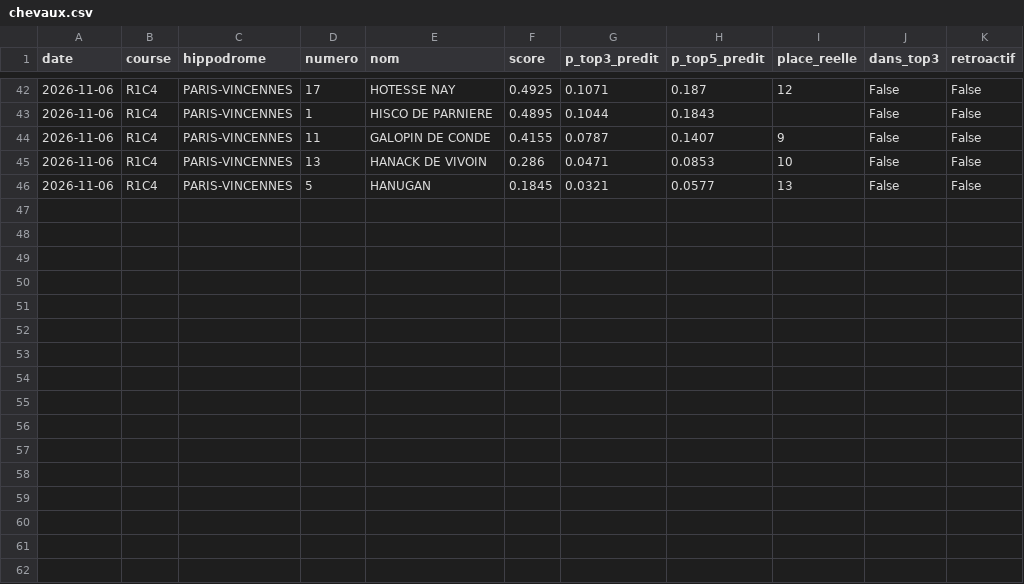
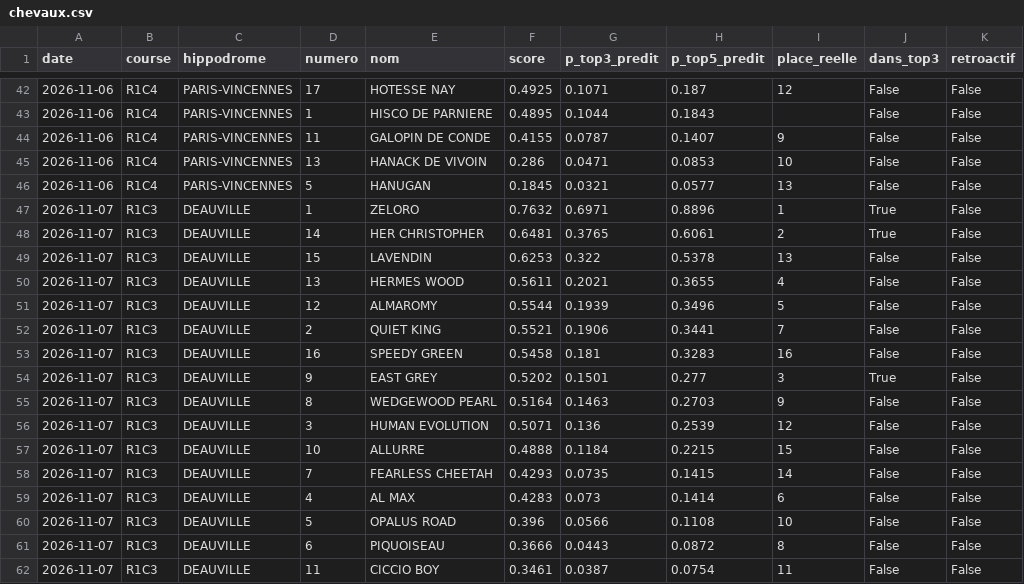
Before and after one commit to irrever/c-kdo-test, a CSV file: quinte/journal/chevaux.csv, drawn as a sheet; only a part is shown, gaps mark what is left out.

```diff
--- a/quinte/journal/chevaux.csv
+++ b/quinte/journal/chevaux.csv
@@ -46 +46,17 @@ date;course;hippodrome;numero;nom;score;p_top3_predit;p_top5_predit;place_reelle
 2026-11-06;R1C4;PARIS-VINCENNES;5;HANUGAN;0.1845;0.0321;0.0577;13;False;False
+2026-11-07;R1C3;DEAUVILLE;1;ZELORO;0.7632;0.6971;0.8896;1;True;False
+2026-11-07;R1C3;DEAUVILLE;14;HER CHRISTOPHER;0.6481;0.3765;0.6061;2;True;False
+2026-11-07;R1C3;DEAUVILLE;15;LAVENDIN;0.6253;0.322;0.5378;13;False;False
+2026-11-07;R1C3;DEAUVILLE;13;HERMES WOOD;0.5611;0.2021;0.3655;4;False;False
+2026-11-07;R1C3;DEAUVILLE;12;ALMAROMY;0.5544;0.1939;0.3496;5;False;False
+2026-11-07;R1C3;DEAUVILLE;2;QUIET KING;0.5521;0.1906;0.3441;7;False;False
+2026-11-07;R1C3;DEAUVILLE;16;SPEEDY GREEN;0.5458;0.181;0.3283;16;False;False
+2026-11-07;R1C3;DEAUVILLE;9;EAST GREY;0.5202;0.1501;0.277;3;True;False
+2026-11-07;R1C3;DEAUVILLE;8;WEDGEWOOD PEARL;0.5164;0.1463;0.2703;9;False;False
+2026-11-07;R1C3;DEAUVILLE;3;HUMAN EVOLUTION;0.5071;0.136;0.2539;12;False;False
+2026-11-07;R1C3;DEAUVILLE;10;ALLURRE;0.4888;0.1184;0.2215;15;False;False
+2026-11-07;R1C3;DEAUVILLE;7;FEARLESS CHEETAH;0.4293;0.0735;0.1415;14;False;False
+2026-11-07;R1C3;DEAUVILLE;4;AL MAX;0.4283;0.073;0.1414;6;False;False
+2026-11-07;R1C3;DEAUVILLE;5;OPALUS ROAD;0.396;0.0566;0.1108;10;False;False
+2026-11-07;R1C3;DEAUVILLE;6;PIQUOISEAU;0.3666;0.0443;0.0872;8;False;False
+2026-11-07;R1C3;DEAUVILLE;11;CICCIO BOY;0.3461;0.0387;0.0754;11;False;False
```
Also changed, not shown: quinte/journal/bilan.csv, 9 other files.
